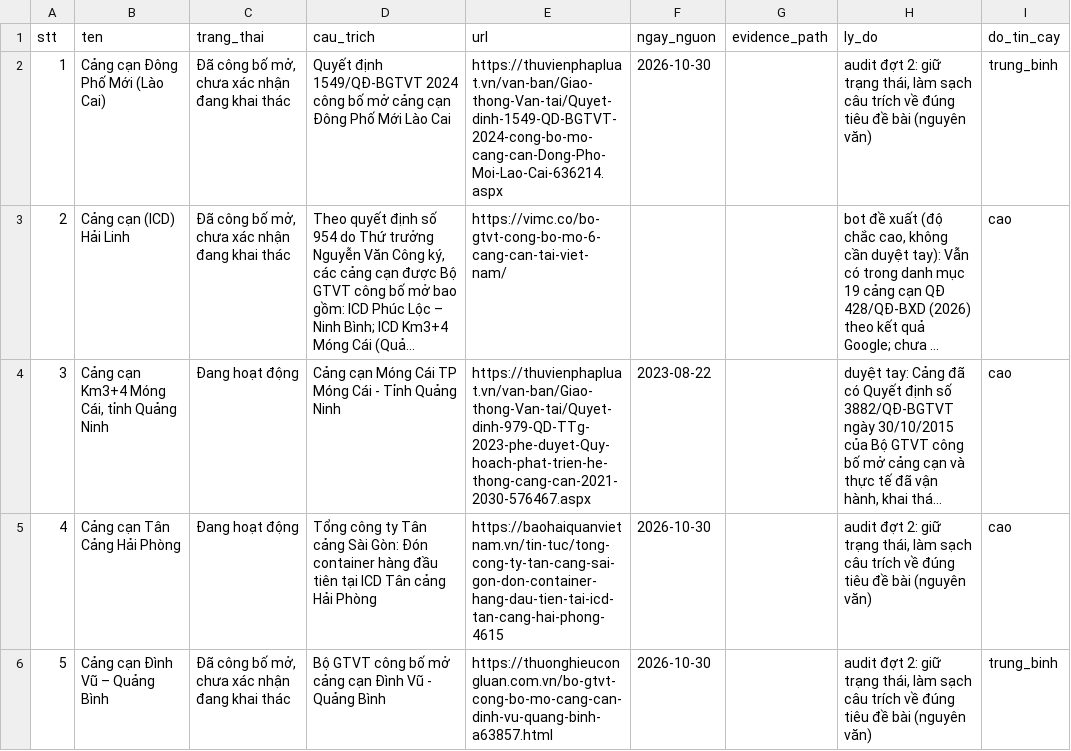
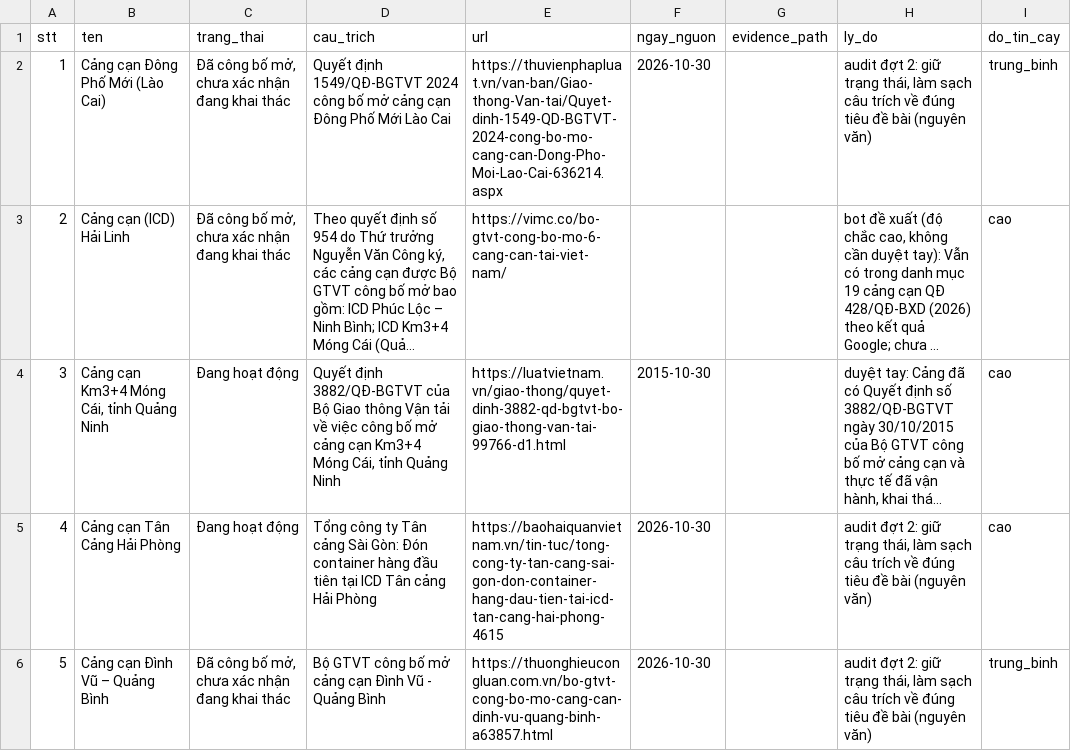
Before and after one commit to thanhhale288/ICD-mapping, a CSV file: data/trang_thai_de_xuat.csv, drawn as a sheet; only a part is shown; long unchanged cells end in …; the diff names each change by its address in the sheet, - before the commit and + after, or states it on an @@ line.

Commit message:
Row 3: source QĐ 3882/QĐ-BGTVT (luatvietnam, verbatim title, 2015-10-30, cao); status unchanged; regen summary

```diff
--- a/data/trang_thai_de_xuat.csv
+++ b/data/trang_thai_de_xuat.csv
-D4 (cau_trich): Cảng cạn Móng Cái TP Móng Cái - Tỉnh Quảng Ninh
+D4 (cau_trich): Quyết định 3882/QĐ-BGTVT của Bộ Giao thông Vận tải về việc công bố mở cảng cạn Km3+4 Móng Cái, tỉnh Quảng Ninh
-E4 (url): https://thuvienphapluat.vn/van-ban/Giao-thong-Van-tai/Quyet-dinh-979-QD-TTg-2023-phe-duyet-Quy-hoach-phat-trien-he-thong-cang-can-2021-2030-576467.aspx
+E4 (url): https://luatvietnam.vn/giao-thong/quyet-dinh-3882-qd-bgtvt-bo-giao-thong-van-tai-99766-d1.html
-F4 (ngay_nguon): 2023-08-22
+F4 (ngay_nguon): 2015-10-30
```
Also changed, not shown: data/trang_thai_override.csv, 2 other files.
